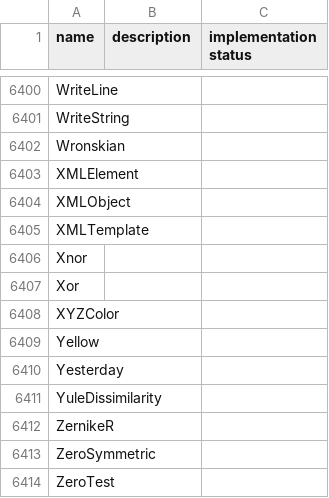
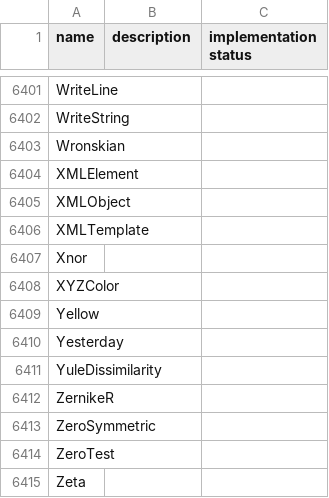
Before and after one commit to ad-si/Woxi, a CSV file: functions.csv, drawn as a sheet; only a part is shown, gaps mark what is left out; the shorter side is filled out with more unchanged rows; the diff covers the shown part only.

```diff
--- a/functions.csv
+++ b/functions.csv
@@ -6406,3 +6407,2 @@ XMLTemplate,,
 Xnor,,
-Xor,,
 XYZColor,,
```
Also changed, not shown: 11 added rows and 10 removed rows elsewhere in this file, 2 other files.
